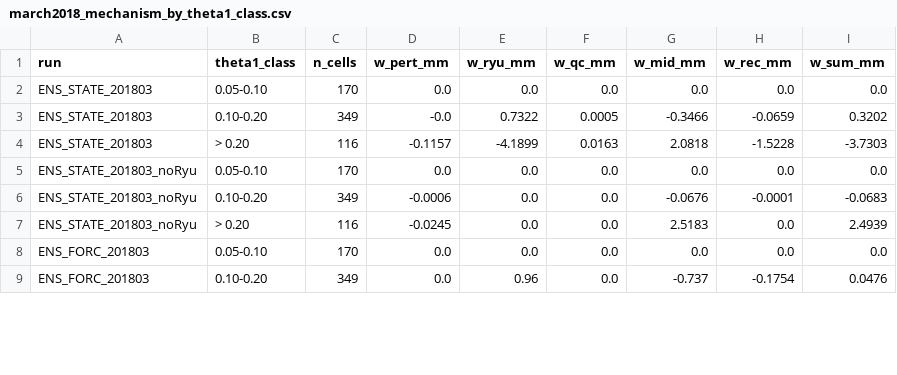
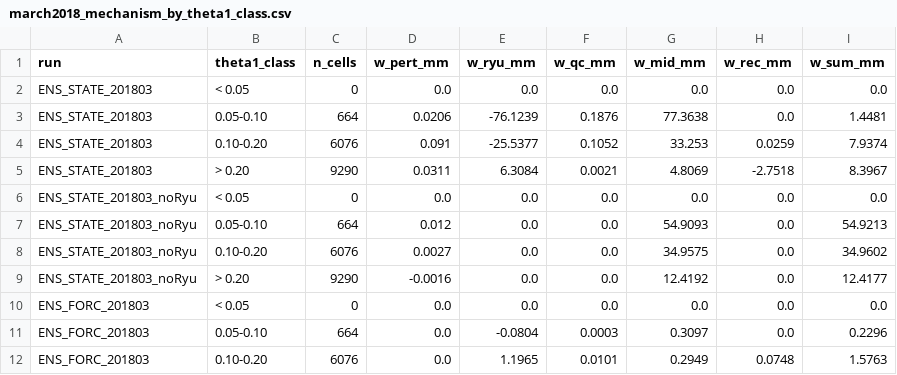
Before and after one commit to Ibaoune/Noah-MP_Morocco, a CSV file: paper1/tables/march2018_mechanism_by_theta1_class.csv, drawn as a sheet; only a part is shown; the diff covers the shown part only.

```diff
--- a/paper1/tables/march2018_mechanism_by_theta1_class.csv
+++ b/paper1/tables/march2018_mechanism_by_theta1_class.csv
@@ -1,9 +1,12 @@
 run,theta1_class,n_cells,w_pert_mm,w_ryu_mm,w_qc_mm,w_mid_mm,w_rec_mm,w_sum_mm
-ENS_STATE_201803,0.05-0.10,170,0.0,0.0,0.0,0.0,0.0,0.0
-ENS_STATE_201803,0.10-0.20,349,-0.0,0.7322,0.0005,-0.3466,-0.0659,0.3202
-ENS_STATE_201803,> 0.20,116,-0.1157,-4.1899,0.0163,2.0818,-1.5228,-3.7303
-ENS_STATE_201803_noRyu,0.05-0.10,170,0.0,0.0,0.0,0.0,0.0,0.0
-ENS_STATE_201803_noRyu,0.10-0.20,349,-0.0006,0.0,0.0,-0.0676,-0.0001,-0.0683
-ENS_STATE_201803_noRyu,> 0.20,116,-0.0245,0.0,0.0,2.5183,0.0,2.4939
-ENS_FORC_201803,0.05-0.10,170,0.0,0.0,0.0,0.0,0.0,0.0
-ENS_FORC_201803,0.10-0.20,349,0.0,0.96,0.0,-0.737,-0.1754,0.0476
+ENS_STATE_201803,< 0.05,0,0.0,0.0,0.0,0.0,0.0,0.0
+ENS_STATE_201803,0.05-0.10,664,0.0206,-76.1239,0.1876,77.3638,0.0,1.4481
+ENS_STATE_201803,0.10-0.20,6076,0.091,-25.5377,0.1052,33.253,0.0259,7.9374
+ENS_STATE_201803,> 0.20,9290,0.0311,6.3084,0.0021,4.8069,-2.7518,8.3967
+ENS_STATE_201803_noRyu,< 0.05,0,0.0,0.0,0.0,0.0,0.0,0.0
+ENS_STATE_201803_noRyu,0.05-0.10,664,0.012,0.0,0.0,54.9093,0.0,54.9213
+ENS_STATE_201803_noRyu,0.10-0.20,6076,0.0027,0.0,0.0,34.9575,0.0,34.9602
+ENS_STATE_201803_noRyu,> 0.20,9290,-0.0016,0.0,0.0,12.4192,0.0,12.4177
+ENS_FORC_201803,< 0.05,0,0.0,0.0,0.0,0.0,0.0,0.0
+ENS_FORC_201803,0.05-0.10,664,0.0,-0.0804,0.0003,0.3097,0.0,0.2296
+ENS_FORC_201803,0.10-0.20,6076,0.0,1.1965,0.0101,0.2949,0.0748,1.5763
```
Also changed, not shown: 1 added row and 14 edited cells elsewhere in this file, paper1/tables/jobs_status_night.csv, paper1/tables/march2018_mechanism_budget.csv, 18 other files.
